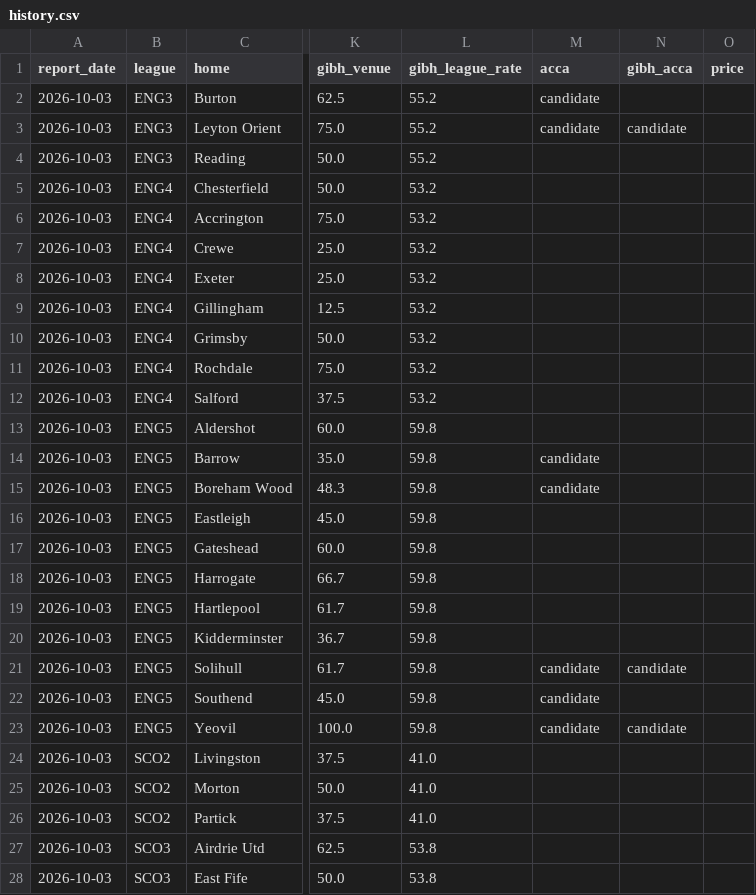
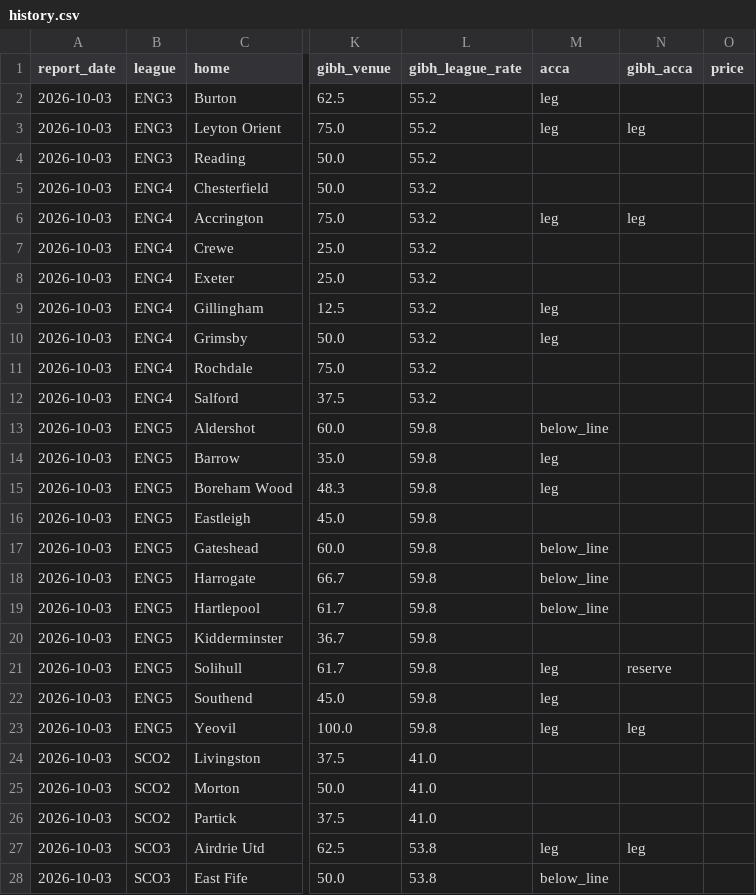
Before and after one commit to Pitchside-App26/pitchside-backend, a CSV file: football_goals/data/history.csv, drawn as a sheet; only a part is shown, gaps mark what is left out; the diff covers the shown part only; the diff names each change by its address in the sheet, - before the commit and + after, or states it on an @@ line.

```diff
--- a/football_goals/data/history.csv
+++ b/football_goals/data/history.csv
-M2:M3 (acca): candidate
+M2:M3 (acca): leg
-N3 (gibh_acca): candidate
+N3 (gibh_acca): leg
-M6 (acca): (empty)
+M6 (acca): leg
-N6 (gibh_acca): (empty)
+N6 (gibh_acca): leg
-M9:M10 (acca): (empty)
+M9:M10 (acca): leg
-M13 (acca): (empty)
+M13 (acca): below_line
-M14:M15 (acca): candidate
+M14:M15 (acca): leg
-M17:M19 (acca): (empty)
+M17:M19 (acca): below_line
-M21:M23 (acca): candidate
+M21:M23 (acca): leg
-N21 (gibh_acca): candidate
+N21 (gibh_acca): reserve
-N23 (gibh_acca): candidate
+N23 (gibh_acca): leg
-M27 (acca): (empty)
+M27 (acca): leg
-N27 (gibh_acca): (empty)
+N27 (gibh_acca): leg
-M28 (acca): (empty)
+M28 (acca): below_line
```
Also changed, not shown: 9 edited cells elsewhere in this file, 8 other files.
